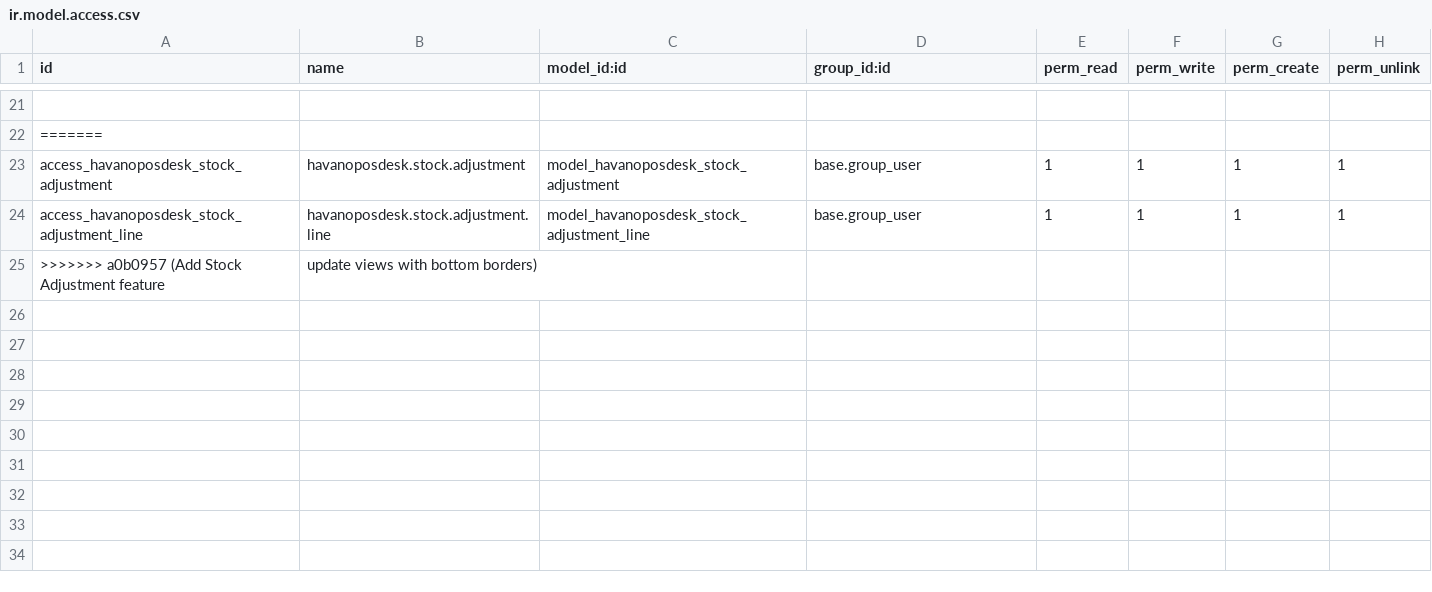
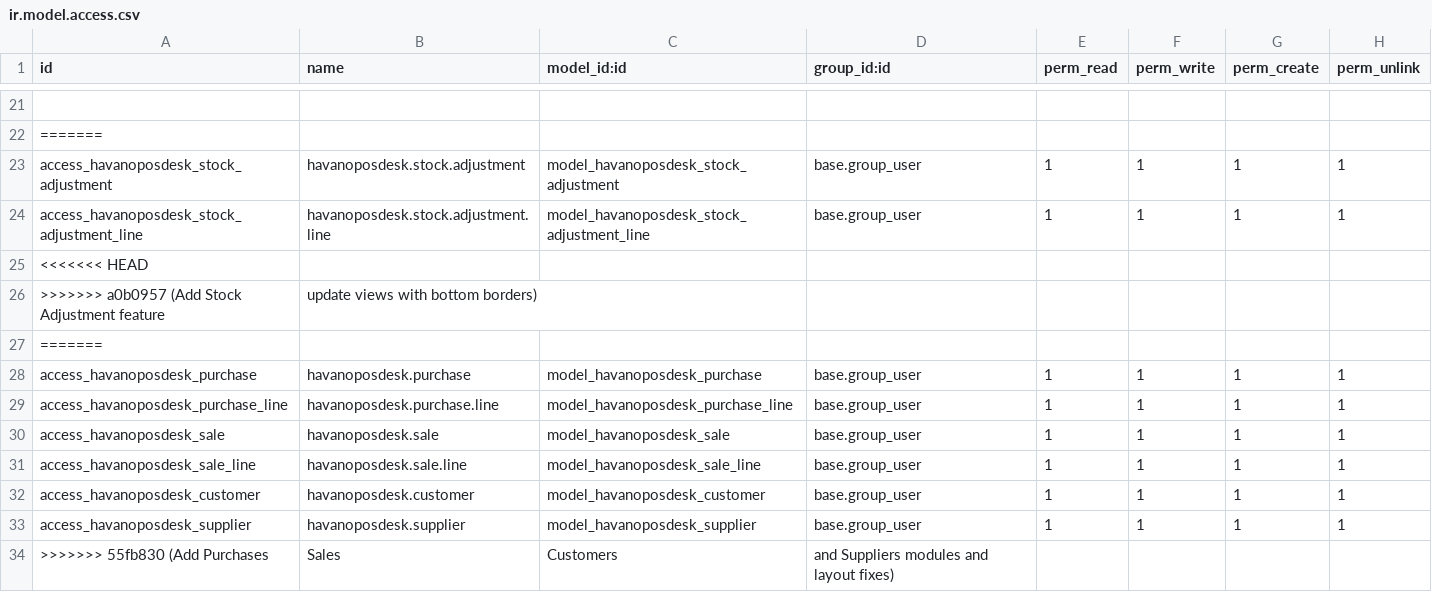
Before and after one commit to draftpos/havanoposdesk_odoo, a CSV file: security/ir.model.access.csv, drawn as a sheet; only a part is shown, gaps mark what is left out; the diff names each change by its address in the sheet, - before the commit and + after, or states it on an @@ line.

```diff
--- a/security/ir.model.access.csv
+++ b/security/ir.model.access.csv
+row 25: <<<<<<< HEAD
+row 27: =======
+row 28: access_havanoposdesk_purchase | havanoposdesk.purchase | model_havanoposdesk_purchase | base.group_user | 1 | 1 | 1 | 1
+row 29: access_havanoposdesk_purchase_line | havanoposdesk.purchase.line | model_havanoposdesk_purchase_line | base.group_user | 1 | 1 | 1 | 1
+row 30: access_havanoposdesk_sale | havanoposdesk.sale | model_havanoposdesk_sale | base.group_user | 1 | 1 | 1 | 1
+row 31: access_havanoposdesk_sale_line | havanoposdesk.sale.line | model_havanoposdesk_sale_line | base.group_user | 1 | 1 | 1 | 1
+row 32: access_havanoposdesk_customer | havanoposdesk.customer | model_havanoposdesk_customer | base.group_user | 1 | 1 | 1 | 1
+row 33: access_havanoposdesk_supplier | havanoposdesk.supplier | model_havanoposdesk_supplier | base.group_user | 1 | 1 | 1 | 1
+row 34: >>>>>>> 55fb830 (Add Purchases | Sales | Customers | and Suppliers modules and layout fixes)
```
Also changed, not shown: 24 other files.
